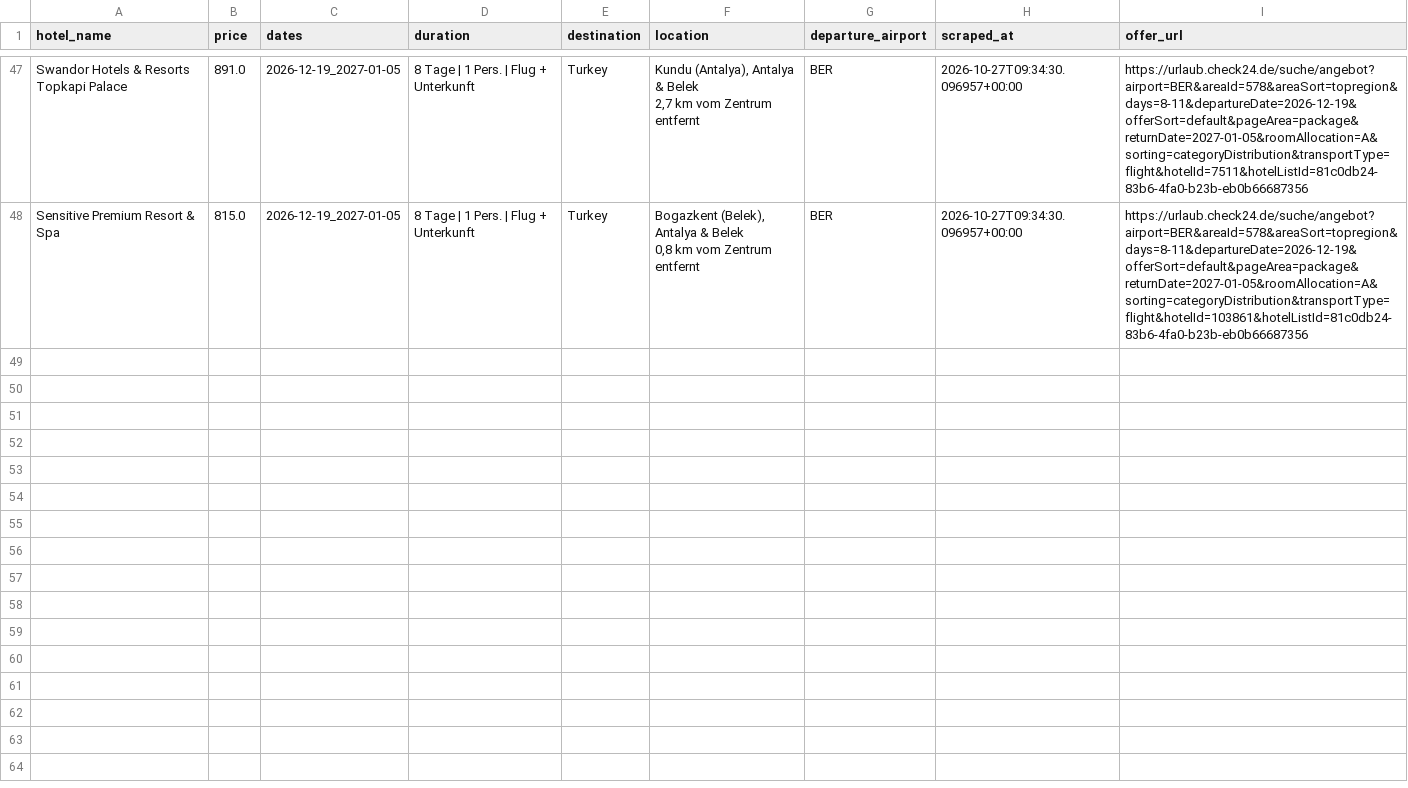
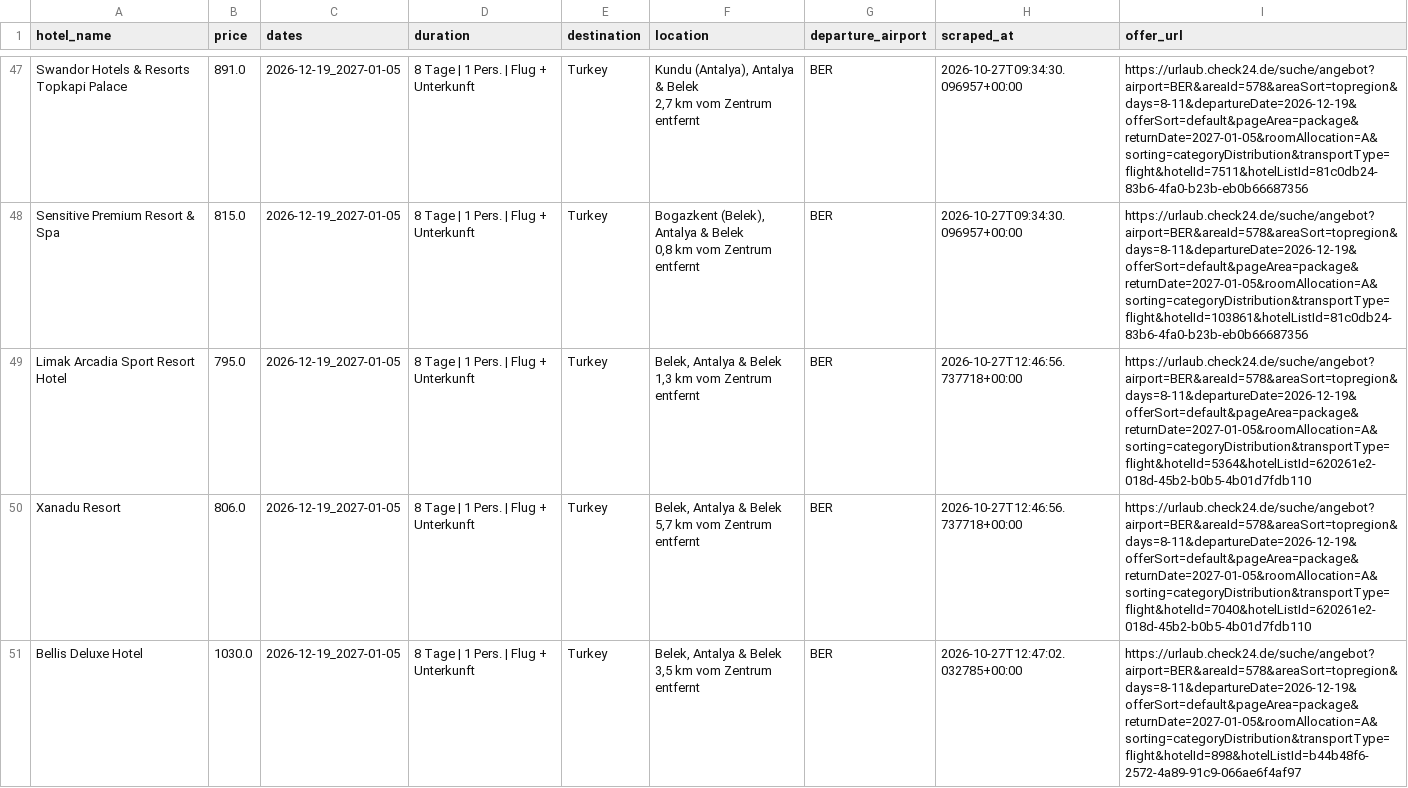
Before and after one commit to Jancker2a/travel-monitoring, a CSV file: data/filters/filter_cyprus_7_10/germany_prices.csv, drawn as a sheet; only a part is shown, gaps mark what is left out; the diff covers the shown part only.

```diff
--- a/data/filters/filter_cyprus_7_10/germany_prices.csv
+++ b/data/filters/filter_cyprus_7_10/germany_prices.csv
@@ -95 +95,7 @@
  0,8 km vom Zentrum entfernt","BER","2026-10-27T09:34:30.096957+00:00","https://urlaub.check24.de/suche/angebot?airport=BER&areaId=578&areaSort=topregion&days=8-11&departureDate=2026-12-19&offerSort=default&pageArea=package&returnDate=2027-01-05&roomAllocation=A&sorting=categoryDistribution&transportType=flight&hotelId=103861&hotelListId=81c0db24-83b6-4fa0-b23b-eb0b66687356"
+"Limak Arcadia Sport Resort Hotel","795.0","2026-12-19_2027-01-05","8 Tage | 1 Pers. | Flug + Unterkunft","Turkey","Belek, Antalya & Belek
+ 1,3 km vom Zentrum entfernt","BER","2026-10-27T12:46:56.737718+00:00","https://urlaub.check24.de/suche/angebot?airport=BER&areaId=578&areaSort=topregion&days=8-11&departureDate=2026-12-19&offerSort=default&pageArea=package&returnDate=2027-01-05&roomAllocation=A&sorting=categoryDistribution&transportType=flight&hotelId=5364&hotelListId=620261e2-018d-45b2-b0b5-4b01d7fdb110"
+"Xanadu Resort","806.0","2026-12-19_2027-01-05","8 Tage | 1 Pers. | Flug + Unterkunft","Turkey","Belek, Antalya & Belek
+ 5,7 km vom Zentrum entfernt","BER","2026-10-27T12:46:56.737718+00:00","https://urlaub.check24.de/suche/angebot?airport=BER&areaId=578&areaSort=topregion&days=8-11&departureDate=2026-12-19&offerSort=default&pageArea=package&returnDate=2027-01-05&roomAllocation=A&sorting=categoryDistribution&transportType=flight&hotelId=7040&hotelListId=620261e2-018d-45b2-b0b5-4b01d7fdb110"
+"Bellis Deluxe Hotel","1030.0","2026-12-19_2027-01-05","8 Tage | 1 Pers. | Flug + Unterkunft","Turkey","Belek, Antalya & Belek
+ 3,5 km vom Zentrum entfernt","BER","2026-10-27T12:47:02.032785+00:00","https://urlaub.check24.de/suche/angebot?airport=BER&areaId=578&areaSort=topregion&days=8-11&departureDate=2026-12-19&offerSort=default&pageArea=package&returnDate=2027-01-05&roomAllocation=A&sorting=categoryDistribution&transportType=flight&hotelId=898&hotelListId=b44b48f6-2572-4a89-91c9-066ae6f4af97"
```
Also changed, not shown: 3 added rows and 7 edited cells elsewhere in this file, data/filters/filter_7_10_days/germany_prices.csv, data/filters/filter_egypt_autumn_2026_7_10_days/germany_prices.csv, 50 other files.
